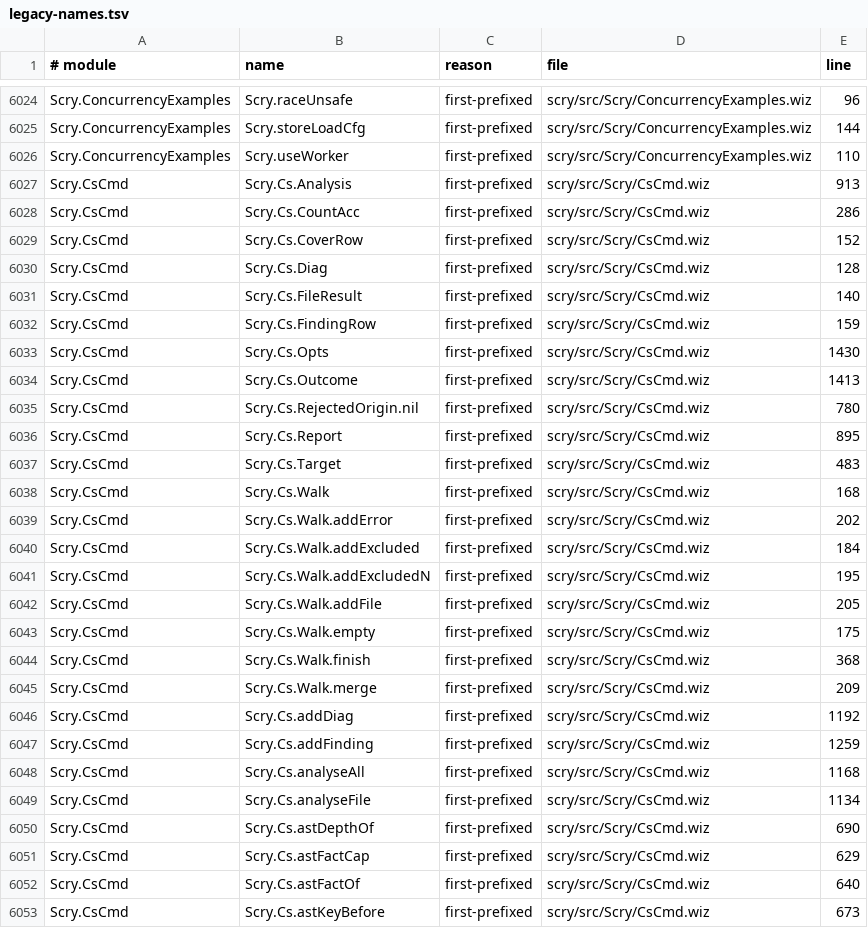
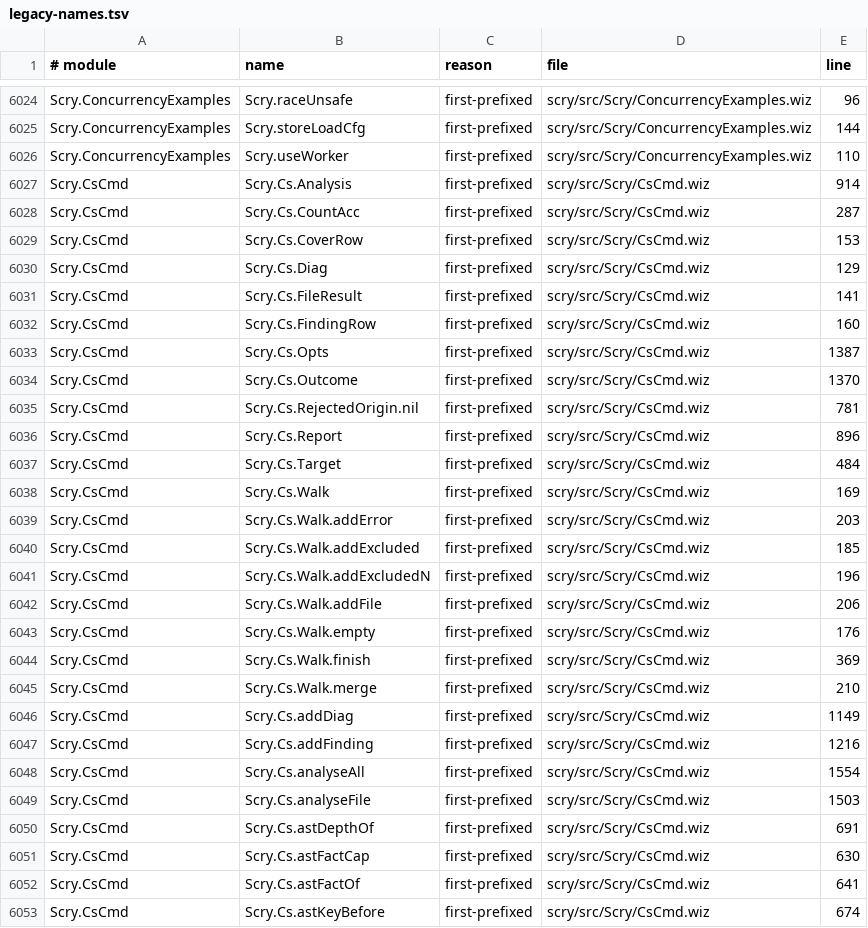
Before and after one commit to wiz-pl/wiz, a TSV file: legacy-names.tsv, drawn as a sheet; only a part is shown, gaps mark what is left out; the diff covers the shown part only.

Commit message:
repo-subsets + legacy digest: regenerate for the web-cs merge

```diff
--- a/legacy-names.tsv
+++ b/legacy-names.tsv
@@ -6026,28 +6026,28 @@ Scry.ConcurrencyExamples	Scry.storeLoadCfg	first-prefixed	scry/src/Scry/Concurre
 Scry.ConcurrencyExamples	Scry.useWorker	first-prefixed	scry/src/Scry/ConcurrencyExamples.wiz	110
-Scry.CsCmd	Scry.Cs.Analysis	first-prefixed	scry/src/Scry/CsCmd.wiz	913
-Scry.CsCmd	Scry.Cs.CountAcc	first-prefixed	scry/src/Scry/CsCmd.wiz	286
-Scry.CsCmd	Scry.Cs.CoverRow	first-prefixed	scry/src/Scry/CsCmd.wiz	152
-Scry.CsCmd	Scry.Cs.Diag	first-prefixed	scry/src/Scry/CsCmd.wiz	128
-Scry.CsCmd	Scry.Cs.FileResult	first-prefixed	scry/src/Scry/CsCmd.wiz	140
-Scry.CsCmd	Scry.Cs.FindingRow	first-prefixed	scry/src/Scry/CsCmd.wiz	159
-Scry.CsCmd	Scry.Cs.Opts	first-prefixed	scry/src/Scry/CsCmd.wiz	1430
-Scry.CsCmd	Scry.Cs.Outcome	first-prefixed	scry/src/Scry/CsCmd.wiz	1413
-Scry.CsCmd	Scry.Cs.RejectedOrigin.nil	first-prefixed	scry/src/Scry/CsCmd.wiz	780
-Scry.CsCmd	Scry.Cs.Report	first-prefixed	scry/src/Scry/CsCmd.wiz	895
-Scry.CsCmd	Scry.Cs.Target	first-prefixed	scry/src/Scry/CsCmd.wiz	483
-Scry.CsCmd	Scry.Cs.Walk	first-prefixed	scry/src/Scry/CsCmd.wiz	168
-Scry.CsCmd	Scry.Cs.Walk.addError	first-prefixed	scry/src/Scry/CsCmd.wiz	202
-Scry.CsCmd	Scry.Cs.Walk.addExcluded	first-prefixed	scry/src/Scry/CsCmd.wiz	184
-Scry.CsCmd	Scry.Cs.Walk.addExcludedN	first-prefixed	scry/src/Scry/CsCmd.wiz	195
-Scry.CsCmd	Scry.Cs.Walk.addFile	first-prefixed	scry/src/Scry/CsCmd.wiz	205
-Scry.CsCmd	Scry.Cs.Walk.empty	first-prefixed	scry/src/Scry/CsCmd.wiz	175
-Scry.CsCmd	Scry.Cs.Walk.finish	first-prefixed	scry/src/Scry/CsCmd.wiz	368
-Scry.CsCmd	Scry.Cs.Walk.merge	first-prefixed	scry/src/Scry/CsCmd.wiz	209
-Scry.CsCmd	Scry.Cs.addDiag	first-prefixed	scry/src/Scry/CsCmd.wiz	1192
-Scry.CsCmd	Scry.Cs.addFinding	first-prefixed	scry/src/Scry/CsCmd.wiz	1259
-Scry.CsCmd	Scry.Cs.analyseAll	first-prefixed	scry/src/Scry/CsCmd.wiz	1168
-Scry.CsCmd	Scry.Cs.analyseFile	first-prefixed	scry/src/Scry/CsCmd.wiz	1134
-Scry.CsCmd	Scry.Cs.astDepthOf	first-prefixed	scry/src/Scry/CsCmd.wiz	690
-Scry.CsCmd	Scry.Cs.astFactCap	first-prefixed	scry/src/Scry/CsCmd.wiz	629
-Scry.CsCmd	Scry.Cs.astFactOf	first-prefixed	scry/src/Scry/CsCmd.wiz	640
-Scry.CsCmd	Scry.Cs.astKeyBefore	first-prefixed	scry/src/Scry/CsCmd.wiz	673
+Scry.CsCmd	Scry.Cs.Analysis	first-prefixed	scry/src/Scry/CsCmd.wiz	914
+Scry.CsCmd	Scry.Cs.CountAcc	first-prefixed	scry/src/Scry/CsCmd.wiz	287
+Scry.CsCmd	Scry.Cs.CoverRow	first-prefixed	scry/src/Scry/CsCmd.wiz	153
+Scry.CsCmd	Scry.Cs.Diag	first-prefixed	scry/src/Scry/CsCmd.wiz	129
+Scry.CsCmd	Scry.Cs.FileResult	first-prefixed	scry/src/Scry/CsCmd.wiz	141
+Scry.CsCmd	Scry.Cs.FindingRow	first-prefixed	scry/src/Scry/CsCmd.wiz	160
+Scry.CsCmd	Scry.Cs.Opts	first-prefixed	scry/src/Scry/CsCmd.wiz	1387
+Scry.CsCmd	Scry.Cs.Outcome	first-prefixed	scry/src/Scry/CsCmd.wiz	1370
+Scry.CsCmd	Scry.Cs.RejectedOrigin.nil	first-prefixed	scry/src/Scry/CsCmd.wiz	781
+Scry.CsCmd	Scry.Cs.Report	first-prefixed	scry/src/Scry/CsCmd.wiz	896
+Scry.CsCmd	Scry.Cs.Target	first-prefixed	scry/src/Scry/CsCmd.wiz	484
+Scry.CsCmd	Scry.Cs.Walk	first-prefixed	scry/src/Scry/CsCmd.wiz	169
+Scry.CsCmd	Scry.Cs.Walk.addError	first-prefixed	scry/src/Scry/CsCmd.wiz	203
+Scry.CsCmd	Scry.Cs.Walk.addExcluded	first-prefixed	scry/src/Scry/CsCmd.wiz	185
+Scry.CsCmd	Scry.Cs.Walk.addExcludedN	first-prefixed	scry/src/Scry/CsCmd.wiz	196
+Scry.CsCmd	Scry.Cs.Walk.addFile	first-prefixed	scry/src/Scry/CsCmd.wiz	206
+Scry.CsCmd	Scry.Cs.Walk.empty	first-prefixed	scry/src/Scry/CsCmd.wiz	176
+Scry.CsCmd	Scry.Cs.Walk.finish	first-prefixed	scry/src/Scry/CsCmd.wiz	369
+Scry.CsCmd	Scry.Cs.Walk.merge	first-prefixed	scry/src/Scry/CsCmd.wiz	210
+Scry.CsCmd	Scry.Cs.addDiag	first-prefixed	scry/src/Scry/CsCmd.wiz	1149
+Scry.CsCmd	Scry.Cs.addFinding	first-prefixed	scry/src/Scry/CsCmd.wiz	1216
+Scry.CsCmd	Scry.Cs.analyseAll	first-prefixed	scry/src/Scry/CsCmd.wiz	1554
+Scry.CsCmd	Scry.Cs.analyseFile	first-prefixed	scry/src/Scry/CsCmd.wiz	1503
+Scry.CsCmd	Scry.Cs.astDepthOf	first-prefixed	scry/src/Scry/CsCmd.wiz	691
+Scry.CsCmd	Scry.Cs.astFactCap	first-prefixed	scry/src/Scry/CsCmd.wiz	630
+Scry.CsCmd	Scry.Cs.astFactOf	first-prefixed	scry/src/Scry/CsCmd.wiz	641
+Scry.CsCmd	Scry.Cs.astKeyBefore	first-prefixed	scry/src/Scry/CsCmd.wiz	674
```
Also changed, not shown: 1 added row and 109 edited cells elsewhere in this file, 2 other files.
